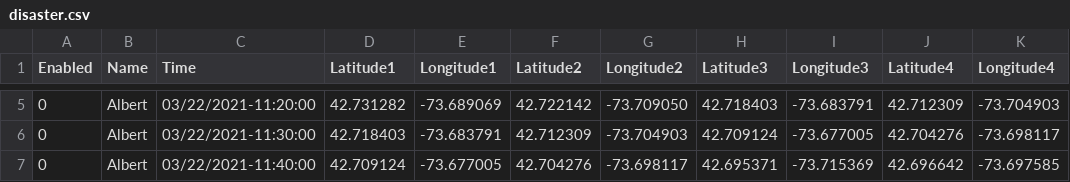
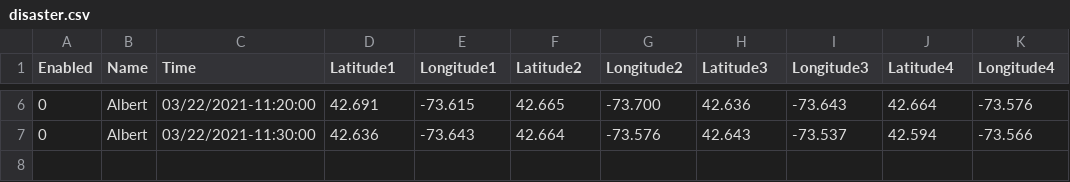
Before and after one commit to MattCzyr/EvacSim, a CSV file: models/troy_model/disaster.csv, drawn as a sheet; only a part is shown, gaps mark what is left out; the diff covers the shown part only.

```diff
--- a/models/troy_model/disaster.csv
+++ b/models/troy_model/disaster.csv
@@ -5,3 +6,2 @@ Enabled,Name,Time,Latitude1,Longitude1,Latitude2,Longitude2,Latitude3,Longitude3
-0,Albert,03/22/2021-11:20:00,42.731282,-73.689069,42.722142,-73.709050,42.718403,-73.683791,42.712309,-73.704903
-0,Albert,03/22/2021-11:30:00,42.718403,-73.683791,42.712309,-73.704903,42.709124,-73.677005,42.704276,-73.698117
-0,Albert,03/22/2021-11:40:00,42.709124,-73.677005,42.704276,-73.698117,42.695371,-73.715369,42.696642,-73.697585
+0,Albert,03/22/2021-11:20:00,42.691,-73.615,42.665,-73.700,42.636,-73.643,42.664,-73.576
+0,Albert,03/22/2021-11:30:00,42.636,-73.643,42.664,-73.576,42.643,-73.537,42.594,-73.566
```
Also changed, not shown: 1 added row and 24 edited cells elsewhere in this file, models/troy_model/edges.csv, models/troy_model/nodes.csv.
